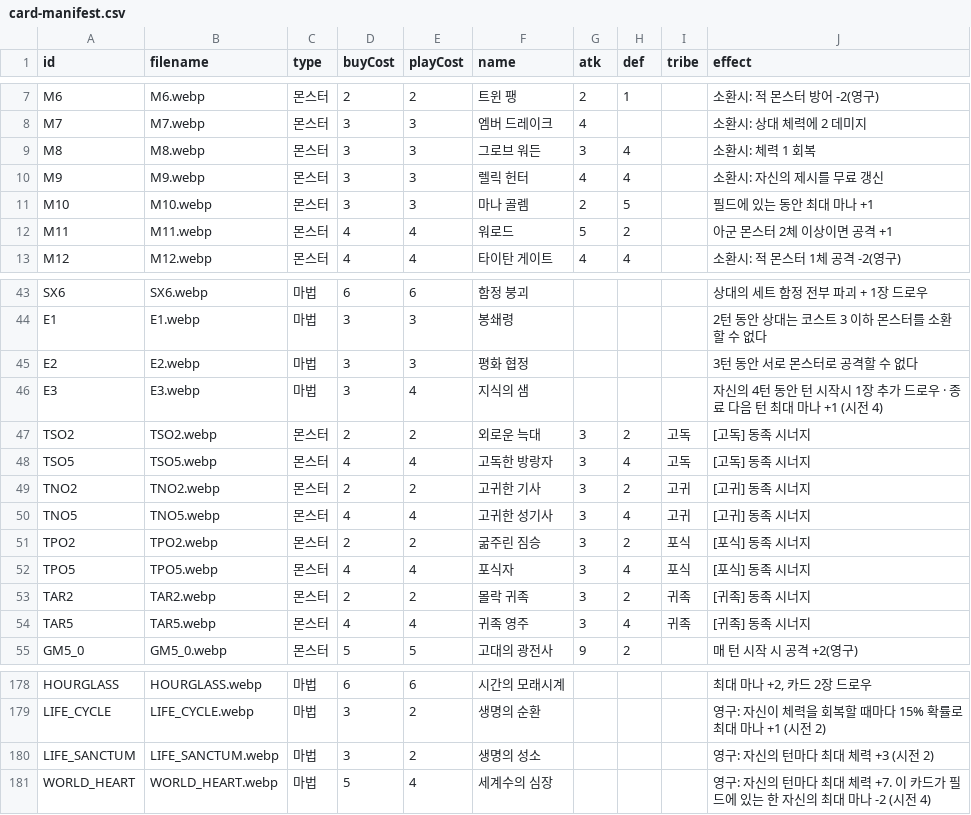
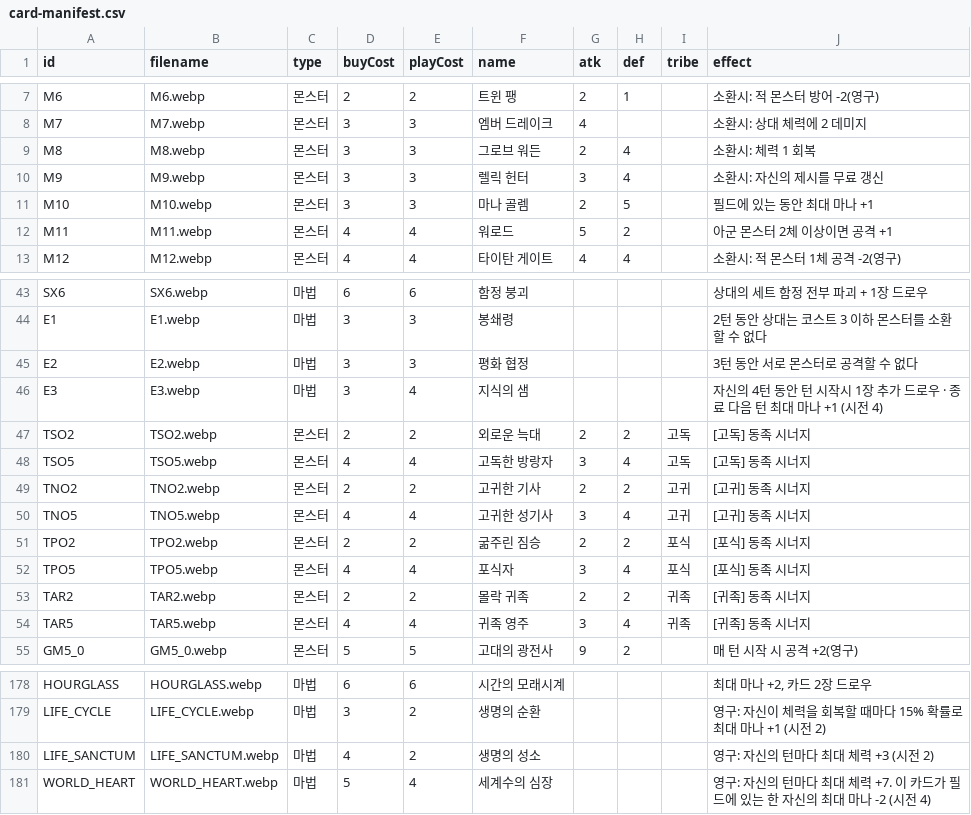
Before and after one commit to hiromaru05s/yourlore, a CSV file: card-manifest.csv, drawn as a sheet; only a part is shown, gaps mark what is left out.

Commit message:
balance: round 11 nerfs — grove warden 2/4, relic hunter 3/4, life sanctum 4c, hexer burn 5, tome sprite 1/2, 2c tribes 2/2

```diff
--- a/card-manifest.csv
+++ b/card-manifest.csv
@@ -8,4 +8,4 @@ M6,M6.webp,몬스터,2,2,트윈 팽,2,1,,소환시: 적 몬스터 방어 -2(영
 M7,M7.webp,몬스터,3,3,엠버 드레이크,4,,,소환시: 상대 체력에 2 데미지
-M8,M8.webp,몬스터,3,3,그로브 워든,3,4,,소환시: 체력 1 회복
-M9,M9.webp,몬스터,3,3,렐릭 헌터,4,4,,소환시: 자신의 제시를 무료 갱신
+M8,M8.webp,몬스터,3,3,그로브 워든,2,4,,소환시: 체력 1 회복
+M9,M9.webp,몬스터,3,3,렐릭 헌터,3,4,,소환시: 자신의 제시를 무료 갱신
 M10,M10.webp,몬스터,3,3,마나 골렘,2,5,,필드에 있는 동안 최대 마나 +1
@@ -46,9 +46,9 @@ E2,E2.webp,마법,3,3,평화 협정,,,,3턴 동안 서로 몬스터로 공격할
 E3,E3.webp,마법,3,4,지식의 샘,,,,자신의 4턴 동안 턴 시작시 1장 추가 드로우 · 종료 다음 턴 최대 마나 +1 (시전 4)
-TSO2,TSO2.webp,몬스터,2,2,외로운 늑대,3,2,고독,[고독] 동족 시너지
+TSO2,TSO2.webp,몬스터,2,2,외로운 늑대,2,2,고독,[고독] 동족 시너지
 TSO5,TSO5.webp,몬스터,4,4,고독한 방랑자,3,4,고독,[고독] 동족 시너지
-TNO2,TNO2.webp,몬스터,2,2,고귀한 기사,3,2,고귀,[고귀] 동족 시너지
+TNO2,TNO2.webp,몬스터,2,2,고귀한 기사,2,2,고귀,[고귀] 동족 시너지
 TNO5,TNO5.webp,몬스터,4,4,고귀한 성기사,3,4,고귀,[고귀] 동족 시너지
-TPO2,TPO2.webp,몬스터,2,2,굶주린 짐승,3,2,포식,[포식] 동족 시너지
+TPO2,TPO2.webp,몬스터,2,2,굶주린 짐승,2,2,포식,[포식] 동족 시너지
 TPO5,TPO5.webp,몬스터,4,4,포식자,3,4,포식,[포식] 동족 시너지
-TAR2,TAR2.webp,몬스터,2,2,몰락 귀족,3,2,귀족,[귀족] 동족 시너지
+TAR2,TAR2.webp,몬스터,2,2,몰락 귀족,2,2,귀족,[귀족] 동족 시너지
 TAR5,TAR5.webp,몬스터,4,4,귀족 영주,3,4,귀족,[귀족] 동족 시너지
@@ -179,3 +179,3 @@ HOURGLASS,HOURGLASS.webp,마법,6,6,시간의 모래시계,,,,"최대 마나 +2,
 LIFE_CYCLE,LIFE_CYCLE.webp,마법,3,2,생명의 순환,,,,영구: 자신이 체력을 회복할 때마다 15% 확률로 최대 마나 +1 (시전 2)
-LIFE_SANCTUM,LIFE_SANCTUM.webp,마법,3,2,생명의 성소,,,,영구: 자신의 턴마다 최대 체력 +3 (시전 2)
+LIFE_SANCTUM,LIFE_SANCTUM.webp,마법,4,2,생명의 성소,,,,영구: 자신의 턴마다 최대 체력 +3 (시전 2)
 WORLD_HEART,WORLD_HEART.webp,마법,5,4,세계수의 심장,,,,영구: 자신의 턴마다 최대 체력 +7. 이 카드가 필드에 있는 한 자신의 최대 마나 -2 (시전 4)
```
Also changed, not shown: 2 other files.
